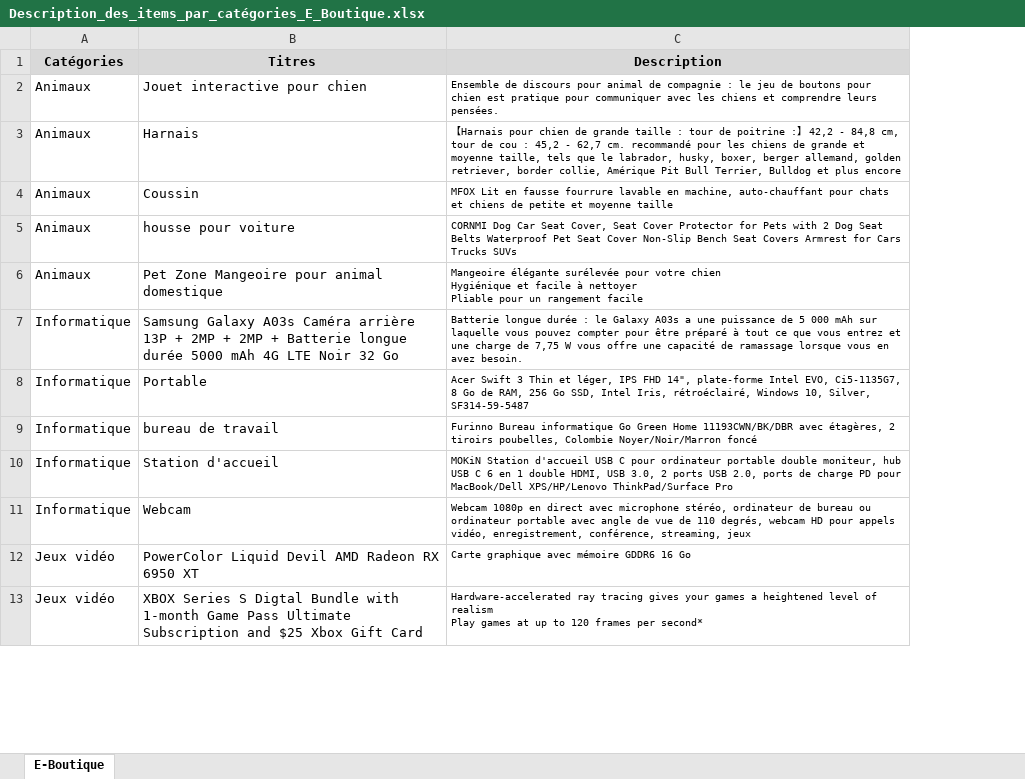
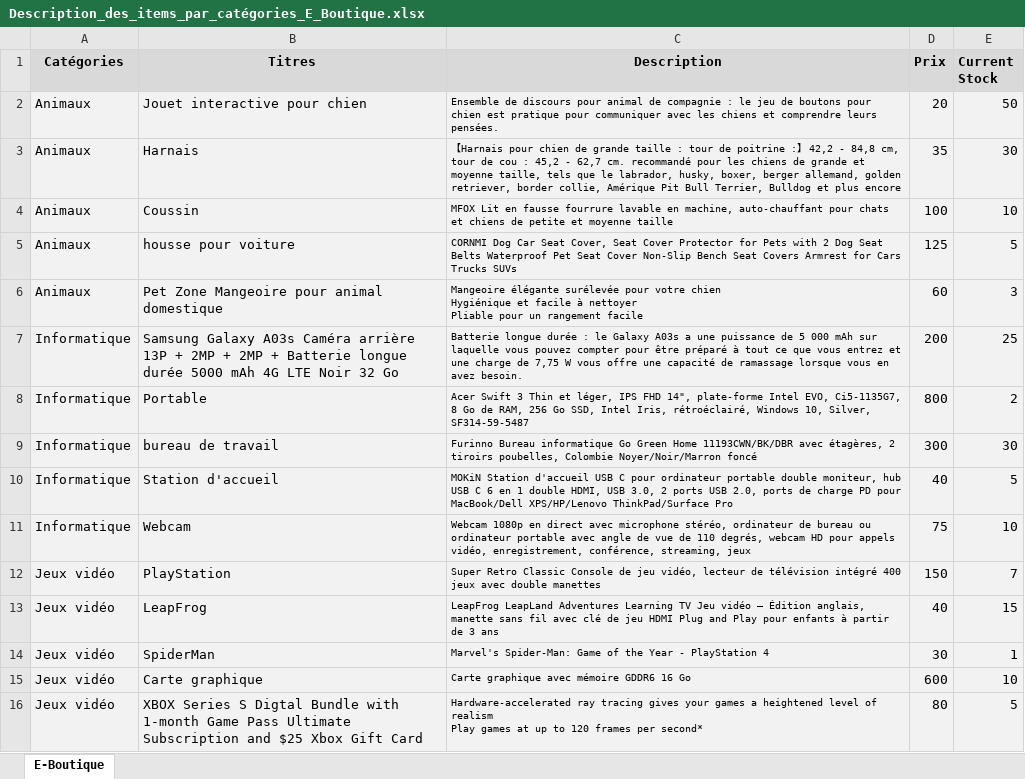
Before and after one commit to nicktremblay456/Projet-E-Commerce, an Excel workbook: public/img/Description_des_items_par_catégories_E_Boutique.xlsx, sheet E-Boutique, drawn as a sheet; only a part is shown; values as stored, in another font and other column widths than the file's, no borders; addresses are those after the commit; the diff covers the shown part only; the diff names each change by its address in the sheet, - before the commit and + after, or states it on an @@ line.

```diff
--- a/public/img/Description_des_items_par_catégories_E_Boutique.xlsx (sheet E-Boutique)
+++ b/public/img/Description_des_items_par_catégories_E_Boutique.xlsx (sheet E-Boutique)
+column D (Prix), rows 2-11: 20 | 35 | 100 | 125 | 60 | 200 | 800 | 300 | 40 | 75; rows 15-16: 600 | 80
+column E (Current Stock), rows 2-11: 50 | 30 | 10 | 5 | 3 | 25 | 2 | 30 | 5 | 10; rows 15-16: 10 | 5
-A2:C11 fill: none
+A2:C11 fill: #F2F2F2
+row 12: Jeux vidéo | PlayStation | Super Retro Classic Console de jeu vidéo, lecteur de télévision intégré 400 jeux avec double manettes | 150 | 7
+row 13: Jeux vidéo | LeapFrog | LeapFrog LeapLand Adventures Learning TV Jeu vidéo – Édition anglais, manette sans fil avec clé de jeu HDMI Plug and Play pour enfants à partir de 3 ans | 40 | 15
+row 14: Jeux vidéo | SpiderMan | Marvel's Spider-Man: Game of the Year - PlayStation 4 | 30 | 1
-A15:C16 fill: none
+A15:C16 fill: #F2F2F2
-B15 (Titres): PowerColor Liquid Devil AMD Radeon RX 6950 XT
+B15 (Titres): Carte graphique
```
Also changed, not shown: 10 removed rows and cell formats elsewhere in this sheet, 17 other files.
